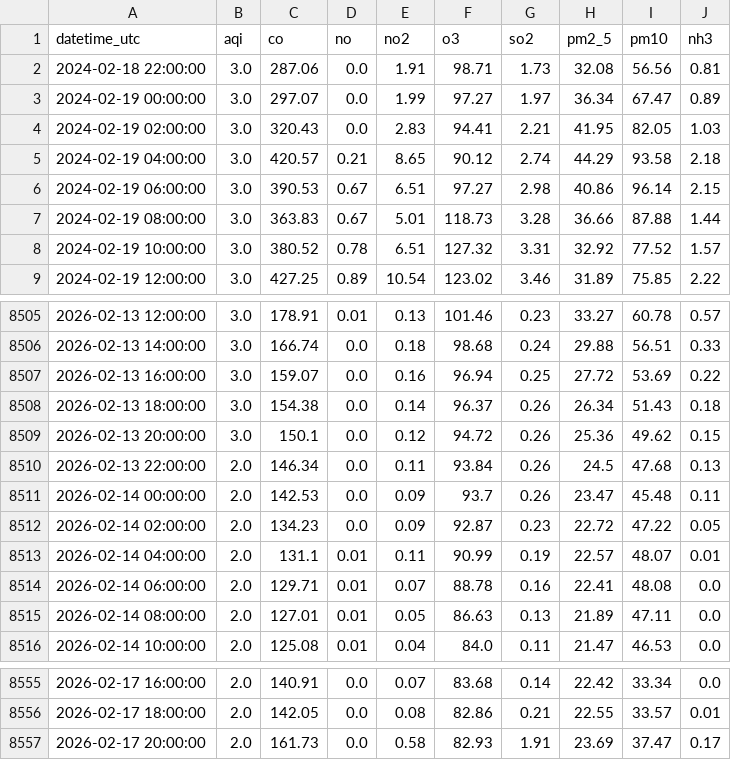
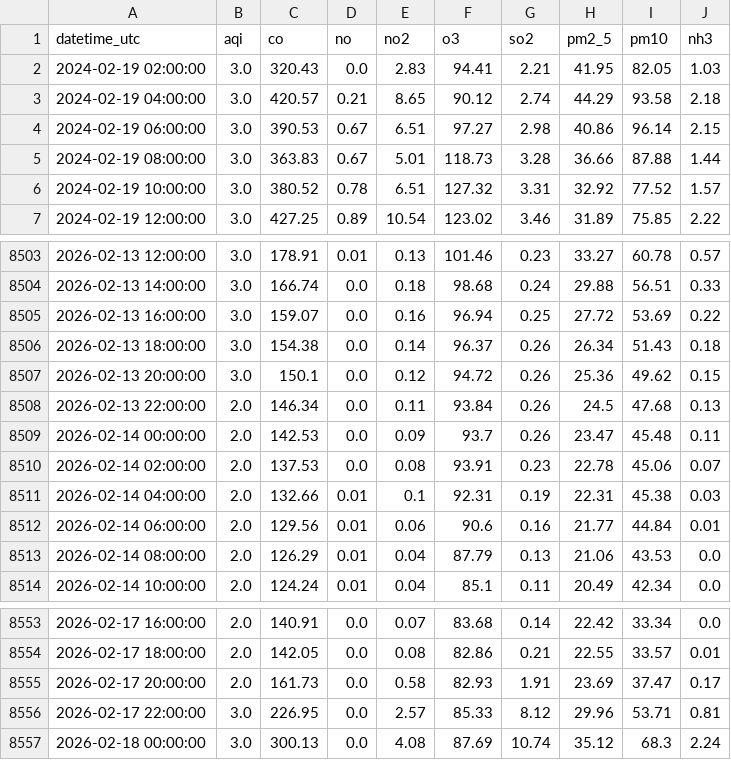
Before and after one commit to savera404/final_pollution_cicd, a CSV file: data/2_years.csv, drawn as a sheet; only a part is shown, gaps mark what is left out; the diff covers the shown part only.

```diff
--- a/data/2_years.csv
+++ b/data/2_years.csv
@@ -1,4 +1,2 @@
 datetime_utc,aqi,co,no,no2,o3,so2,pm2_5,pm10,nh3
-2024-02-18 22:00:00,3.0,287.06,0.0,1.91,98.71,1.73,32.08,56.56,0.81
-2024-02-19 00:00:00,3.0,297.07,0.0,1.99,97.27,1.97,36.34,67.47,0.89
 2024-02-19 02:00:00,3.0,320.43,0.0,2.83,94.41,2.21,41.95,82.05,1.03
@@ -8511,6 +8509,6 @@ datetime_utc,aqi,co,no,no2,o3,so2,pm2_5,pm10,nh3
 2026-02-14 00:00:00,2.0,142.53,0.0,0.09,93.7,0.26,23.47,45.48,0.11
-2026-02-14 02:00:00,2.0,134.23,0.0,0.09,92.87,0.23,22.72,47.22,0.05
-2026-02-14 04:00:00,2.0,131.1,0.01,0.11,90.99,0.19,22.57,48.07,0.01
-2026-02-14 06:00:00,2.0,129.71,0.01,0.07,88.78,0.16,22.41,48.08,0.0
-2026-02-14 08:00:00,2.0,127.01,0.01,0.05,86.63,0.13,21.89,47.11,0.0
-2026-02-14 10:00:00,2.0,125.08,0.01,0.04,84.0,0.11,21.47,46.53,0.0
+2026-02-14 02:00:00,2.0,137.53,0.0,0.08,93.91,0.23,22.78,45.06,0.07
+2026-02-14 04:00:00,2.0,132.66,0.01,0.1,92.31,0.19,22.31,45.38,0.03
+2026-02-14 06:00:00,2.0,129.56,0.01,0.06,90.6,0.16,21.77,44.84,0.01
+2026-02-14 08:00:00,2.0,126.29,0.01,0.04,87.79,0.13,21.06,43.53,0.0
+2026-02-14 10:00:00,2.0,124.24,0.01,0.04,85.1,0.11,20.49,42.34,0.0
@@ -8557 +8555,3 @@ datetime_utc,aqi,co,no,no2,o3,so2,pm2_5,pm10,nh3
 2026-02-17 20:00:00,2.0,161.73,0.0,0.58,82.93,1.91,23.69,37.47,0.17
+2026-02-17 22:00:00,3.0,226.95,0.0,2.57,85.33,8.12,29.96,53.71,0.81
+2026-02-18 00:00:00,3.0,300.13,0.0,4.08,87.69,10.74,35.12,68.3,2.24
```
Also changed, not shown: 36 edited cells elsewhere in this file.
